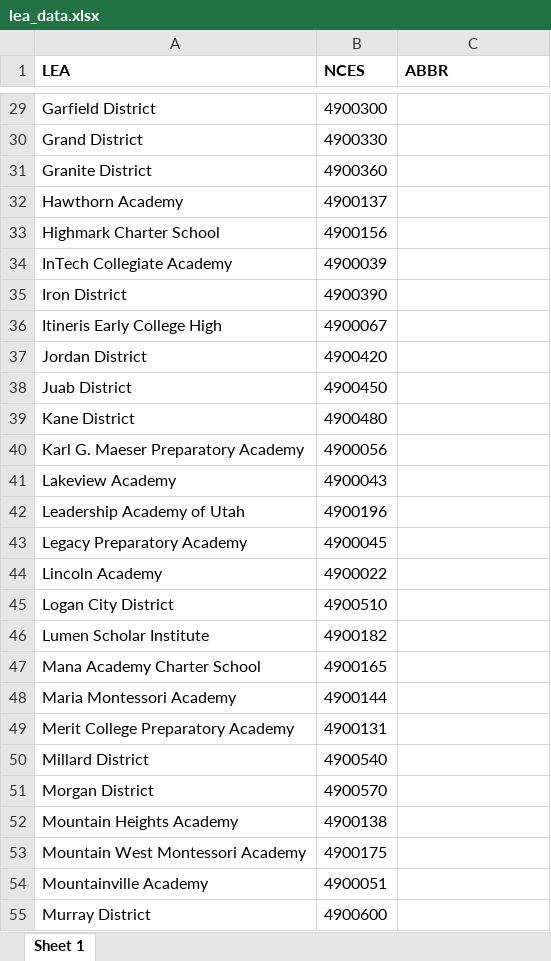
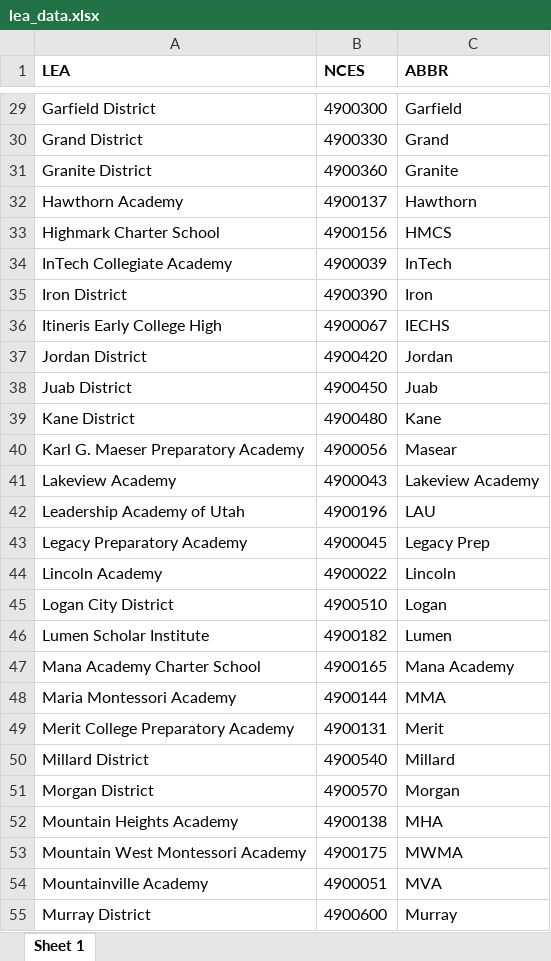
Before and after one commit to uparogya/utah-cs-pdf-writer, an Excel workbook: assets/lea_data.xlsx, sheet Sheet 1, drawn as a sheet; only a part is shown, gaps mark what is left out; values as stored, in another font and other column widths than the file's, no borders; the diff covers the shown part only; the diff names each change by its address in the sheet, - before the commit and + after, or states it on an @@ line.

Commit message:
arogya: added the abbr import from excel sheet

```diff
--- a/assets/lea_data.xlsx (sheet Sheet 1)
+++ b/assets/lea_data.xlsx (sheet Sheet 1)
-C29 (ABBR): (empty)
+C29 (ABBR): Garfield
-C30 (ABBR): (empty)
+C30 (ABBR): Grand
-C31 (ABBR): (empty)
+C31 (ABBR): Granite
-C32 (ABBR): (empty)
+C32 (ABBR): Hawthorn
-C33 (ABBR): (empty)
+C33 (ABBR): HMCS
-C34 (ABBR): (empty)
+C34 (ABBR): InTech
-C35 (ABBR): (empty)
+C35 (ABBR): Iron
-C36 (ABBR): (empty)
+C36 (ABBR): IECHS
-C37 (ABBR): (empty)
+C37 (ABBR): Jordan
-C38 (ABBR): (empty)
+C38 (ABBR): Juab
-C39 (ABBR): (empty)
+C39 (ABBR): Kane
-C40 (ABBR): (empty)
+C40 (ABBR): Masear
-C41 (ABBR): (empty)
+C41 (ABBR): Lakeview Academy
-C42 (ABBR): (empty)
+C42 (ABBR): LAU
-C43 (ABBR): (empty)
+C43 (ABBR): Legacy Prep
-C44 (ABBR): (empty)
+C44 (ABBR): Lincoln
-C45 (ABBR): (empty)
+C45 (ABBR): Logan
-C46 (ABBR): (empty)
+C46 (ABBR): Lumen
-C47 (ABBR): (empty)
+C47 (ABBR): Mana Academy
-C48 (ABBR): (empty)
+C48 (ABBR): MMA
-C49 (ABBR): (empty)
+C49 (ABBR): Merit
-C50 (ABBR): (empty)
+C50 (ABBR): Millard
-C51 (ABBR): (empty)
+C51 (ABBR): Morgan
-C52 (ABBR): (empty)
+C52 (ABBR): MHA
-C53 (ABBR): (empty)
+C53 (ABBR): MWMA
-C54 (ABBR): (empty)
+C54 (ABBR): MVA
-C55 (ABBR): (empty)
+C55 (ABBR): Murray
```
Also changed, not shown: 86 edited cells elsewhere in this sheet, 2 other files.
